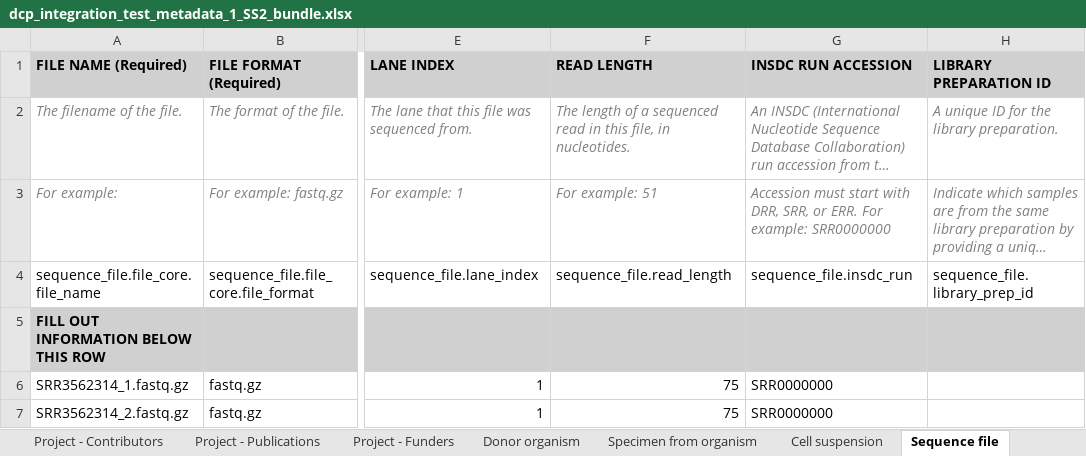
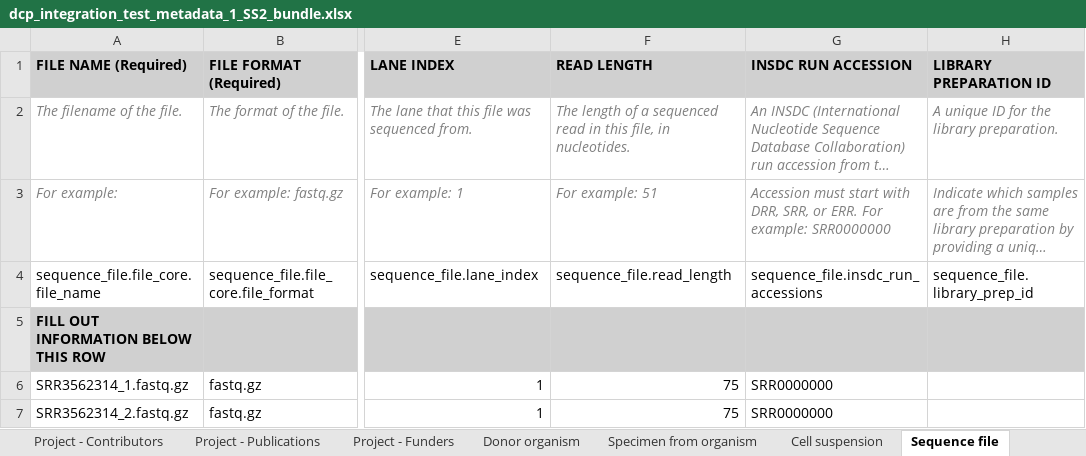
Before and after one commit to HumanCellAtlas/metadata-schema, an Excel workbook: infrastructure_testing_files/current/dcp_integration_test_metadata_1_SS2_bundle.xlsx, sheet Sequence file, drawn as a sheet; only a part is shown, gaps mark what is left out; long unchanged cells end in …; values as stored, in another font and other column widths than the file's, no borders; the diff names each change by its address in the sheet, - before the commit and + after, or states it on an @@ line.

Commit message:
Updated SS2 integration test spreadsheet.

```diff
--- a/infrastructure_testing_files/current/dcp_integration_test_metadata_1_SS2_bundle.xlsx (sheet Sequence file)
+++ b/infrastructure_testing_files/current/dcp_integration_test_metadata_1_SS2_bundle.xlsx (sheet Sequence file)
-G4 (INSDC RUN ACCESSION): sequence_file.insdc_run
+G4 (INSDC RUN ACCESSION): sequence_file.insdc_run_accessions
```
Also changed, not shown: 2 other files.
